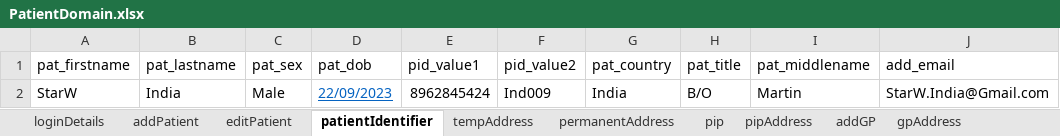
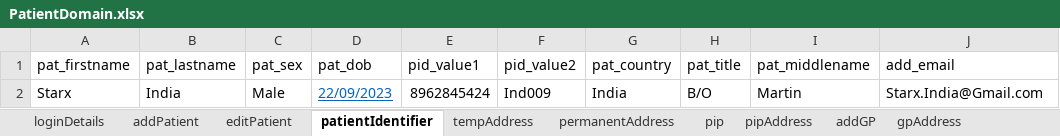
Before and after one commit to manojvyavahare27/C4Automation, an Excel workbook: ExcelFiles/PatientDomain.xlsx, sheet patientIdentifier, drawn as a sheet; values as stored, in another font and other column widths than the file's, no borders; the diff names each change by its address in the sheet, - before the commit and + after, or states it on an @@ line.

```diff
--- a/ExcelFiles/PatientDomain.xlsx (sheet patientIdentifier)
+++ b/ExcelFiles/PatientDomain.xlsx (sheet patientIdentifier)
-A2 (pat_firstname): StarW
+A2 (pat_firstname): Starx
-J2 (add_email): StarW.India@Gmail.com
+J2 (add_email): Starx.India@Gmail.com
```
Also changed, not shown: sheet addPatient, sheet patDetails, sheet editPatient, ExcelFiles/AppointmentDomain.xlsx, ExcelFiles/PharmacyDomain.xlsx, 3 other files.
